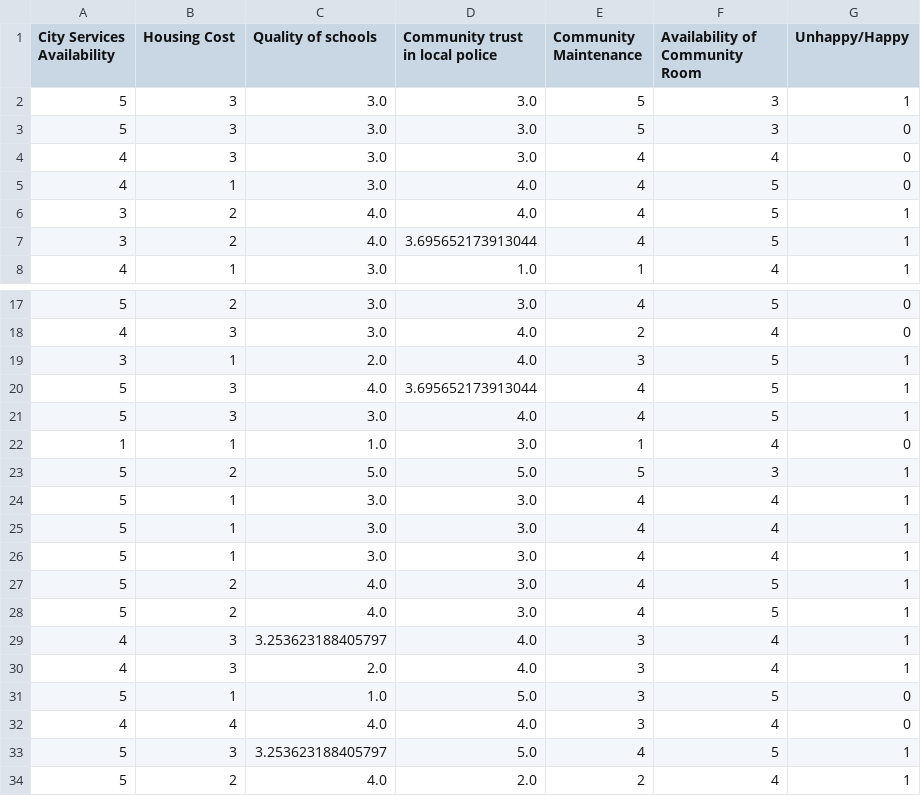
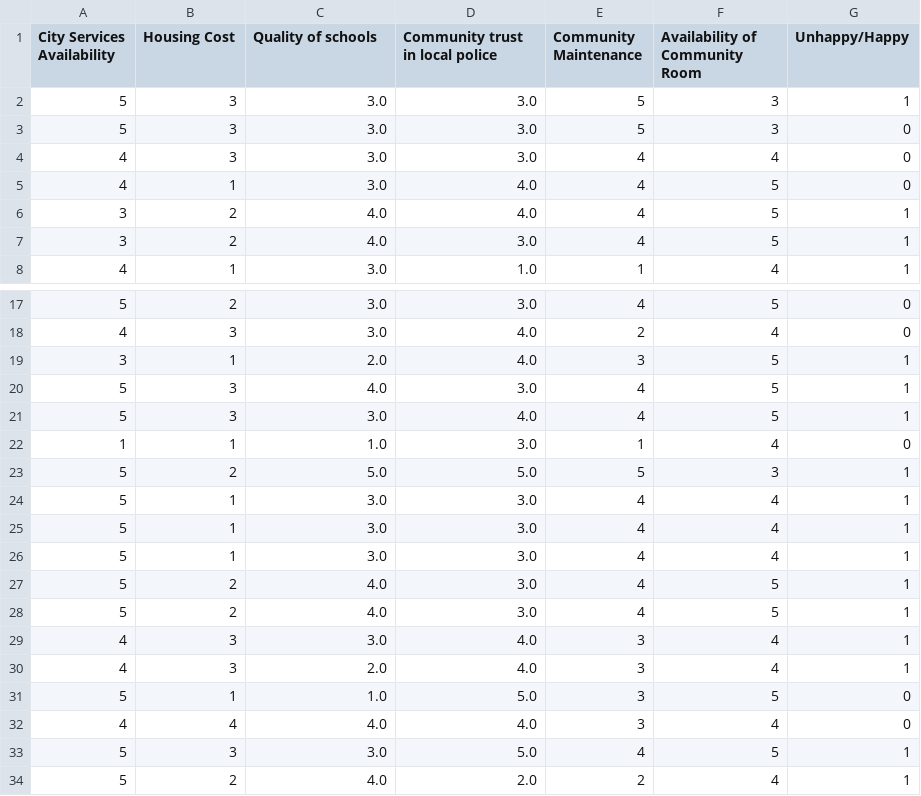
Before and after one commit to mcabrera101/machinelearning, a CSV file: HappinessData-1.csv, drawn as a sheet; only a part is shown, gaps mark what is left out.

```diff
--- a/HappinessData-1.csv
+++ b/HappinessData-1.csv
@@ -6,3 +6,3 @@ City Services Availability,Housing Cost,Quality of schools,Community trust in lo
 3,2,4.0,4.0,4,5,1
-3,2,4.0,3.695652173913044,4,5,1
+3,2,4.0,3.0,4,5,1
 4,1,3.0,1.0,1,4,1
@@ -19,3 +19,3 @@ City Services Availability,Housing Cost,Quality of schools,Community trust in lo
 3,1,2.0,4.0,3,5,1
-5,3,4.0,3.695652173913044,4,5,1
+5,3,4.0,3.0,4,5,1
 5,3,3.0,4.0,4,5,1
@@ -28,3 +28,3 @@ City Services Availability,Housing Cost,Quality of schools,Community trust in lo
 5,2,4.0,3.0,4,5,1
-4,3,3.253623188405797,4.0,3,4,1
+4,3,3.0,4.0,3,4,1
 4,3,2.0,4.0,3,4,1
@@ -32,3 +32,3 @@ City Services Availability,Housing Cost,Quality of schools,Community trust in lo
 4,4,4.0,4.0,3,4,0
-5,3,3.253623188405797,5.0,4,5,1
+5,3,3.0,5.0,4,5,1
 5,2,4.0,2.0,2,4,1
```
Also changed, not shown: 1 other file.
